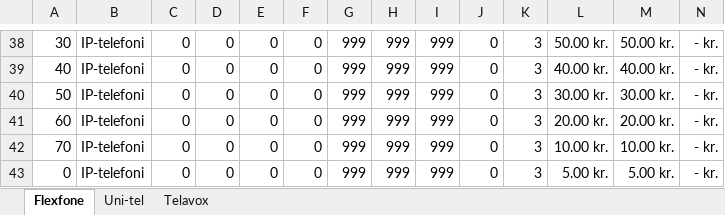
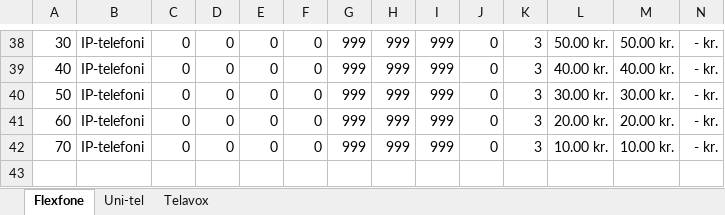
Before and after one commit to krithi-kondana/Nodetess, an Excel workbook: csv-offers/offers.xlsx, sheet Flexfone, drawn as a sheet; only a part is shown, gaps mark what is left out; values as stored, in another font and other column widths than the file's, no borders; rows hold the shown columns only; the diff names each change by its address in the sheet, - before the commit and + after, or states it on an @@ line.

```diff
--- a/csv-offers/offers.xlsx (sheet Flexfone)
+++ b/csv-offers/offers.xlsx (sheet Flexfone)
-row 43: 0 | IP-telefoni | 0 | 0 | 0 | 0 | 999 | 999 | 999 | 0 | 3 | 5.00 kr. | 5.00 kr. | - kr.
```
Also changed, not shown: sheet Uni-tel, 2 other files.
